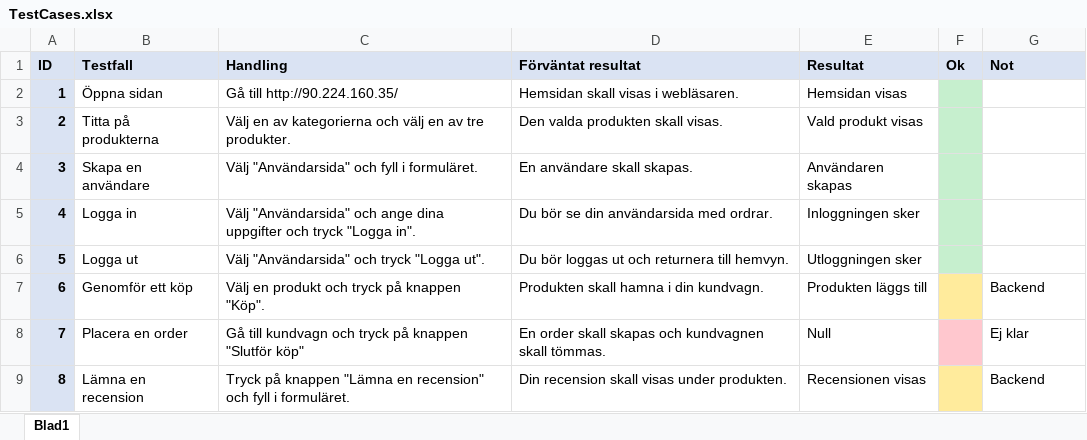
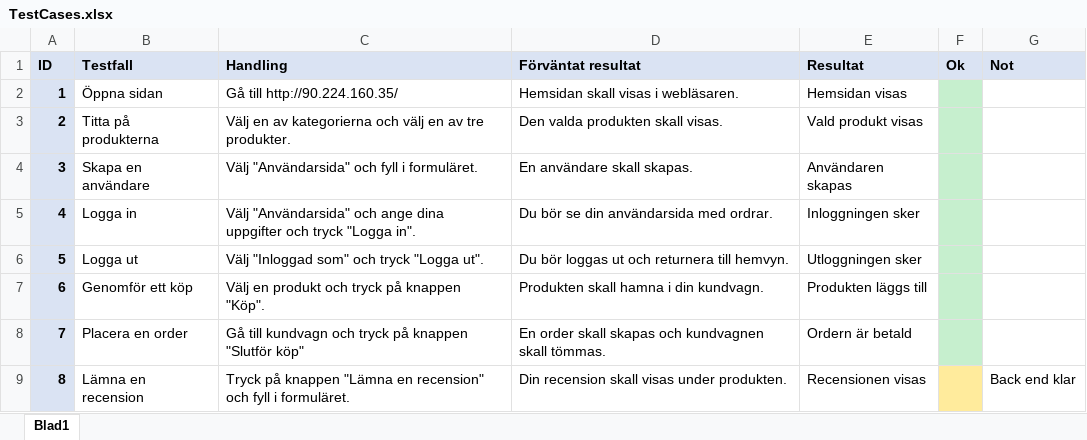
Before and after one commit to OskarHavo/D0018E-Hemsida, an Excel workbook: Administrativa Filer/TestCases.xlsx, sheet Blad1, drawn as a sheet; values as stored, in another font and other column widths than the file's, no borders; the diff names each change by its address in the sheet, - before the commit and + after, or states it on an @@ line.

```diff
--- a/Administrativa Filer/TestCases.xlsx (sheet Blad1)
+++ b/Administrativa Filer/TestCases.xlsx (sheet Blad1)
-C6 (Handling): Välj "Användarsida" och tryck "Logga ut".
+C6 (Handling): Välj "Inloggad som" och tryck "Logga ut".
-F7 fill: #FFEB9C
+F7 fill: #C6EFCE
-G7 (Not): Backend
+G7 (Not): (empty)
-E8 (Resultat): Null
+E8 (Resultat): Ordern är betald
-F8 fill: #FFC7CE
+F8 fill: #C6EFCE
-G8 (Not): Ej klar
+G8 (Not): (empty)
-G9 (Not): Backend
+G9 (Not): Back end klar
```
Also changed, not shown: Administrativa Filer/Backlog.xlsx, 12 other files.
